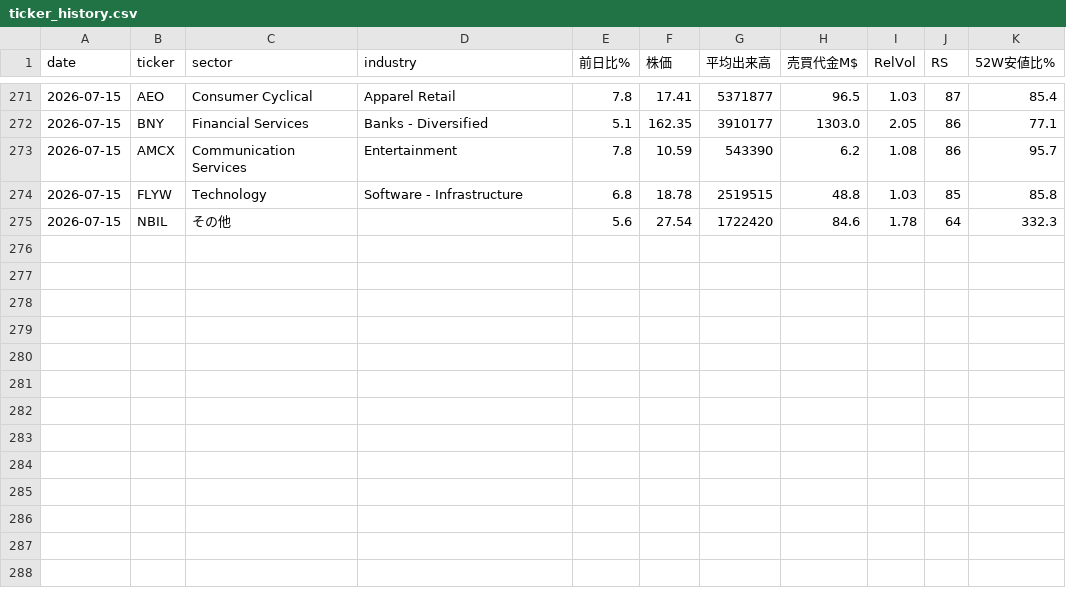
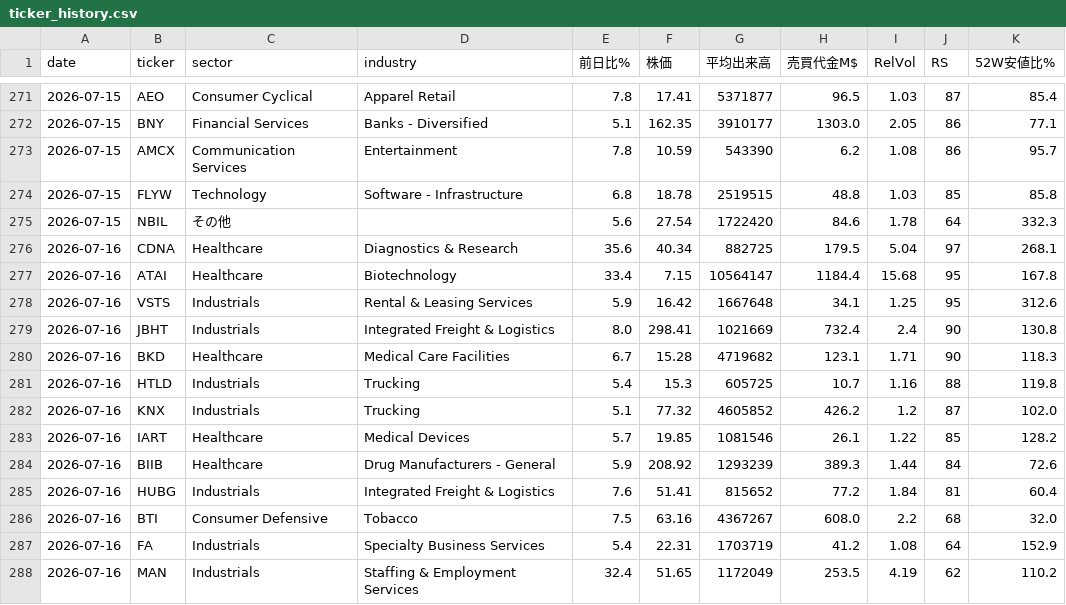
Before and after one commit to nyokki0204-boop/ibd-screener, a CSV file: data/ticker_history.csv, drawn as a sheet; only a part is shown, gaps mark what is left out; the diff names each change by its address in the sheet, - before the commit and + after, or states it on an @@ line.

```diff
--- a/data/ticker_history.csv
+++ b/data/ticker_history.csv
+row 276: 2026-07-16 | CDNA | Healthcare | Diagnostics & Research | 35.6 | 40.34 | 882725 | 179.5 | 5.04 | 97 | 268.1
+row 277: 2026-07-16 | ATAI | Healthcare | Biotechnology | 33.4 | 7.15 | 10564147 | 1184.4 | 15.68 | 95 | 167.8
+row 278: 2026-07-16 | VSTS | Industrials | Rental & Leasing Services | 5.9 | 16.42 | 1667648 | 34.1 | 1.25 | 95 | 312.6
+row 279: 2026-07-16 | JBHT | Industrials | Integrated Freight & Logistics | 8.0 | 298.41 | 1021669 | 732.4 | 2.4 | 90 | 130.8
+row 280: 2026-07-16 | BKD | Healthcare | Medical Care Facilities | 6.7 | 15.28 | 4719682 | 123.1 | 1.71 | 90 | 118.3
+row 281: 2026-07-16 | HTLD | Industrials | Trucking | 5.4 | 15.3 | 605725 | 10.7 | 1.16 | 88 | 119.8
+row 282: 2026-07-16 | KNX | Industrials | Trucking | 5.1 | 77.32 | 4605852 | 426.2 | 1.2 | 87 | 102.0
+row 283: 2026-07-16 | IART | Healthcare | Medical Devices | 5.7 | 19.85 | 1081546 | 26.1 | 1.22 | 85 | 128.2
+row 284: 2026-07-16 | BIIB | Healthcare | Drug Manufacturers - General | 5.9 | 208.92 | 1293239 | 389.3 | 1.44 | 84 | 72.6
+row 285: 2026-07-16 | HUBG | Industrials | Integrated Freight & Logistics | 7.6 | 51.41 | 815652 | 77.2 | 1.84 | 81 | 60.4
+row 286: 2026-07-16 | BTI | Consumer Defensive | Tobacco | 7.5 | 63.16 | 4367267 | 608.0 | 2.2 | 68 | 32.0
+row 287: 2026-07-16 | FA | Industrials | Specialty Business Services | 5.4 | 22.31 | 1703719 | 41.2 | 1.08 | 64 | 152.9
+row 288: 2026-07-16 | MAN | Industrials | Staffing & Employment Services | 32.4 | 51.65 | 1172049 | 253.5 | 4.19 | 62 | 110.2
```
Also changed, not shown: data/results.csv, data/sector_history.csv, 1 other file.
